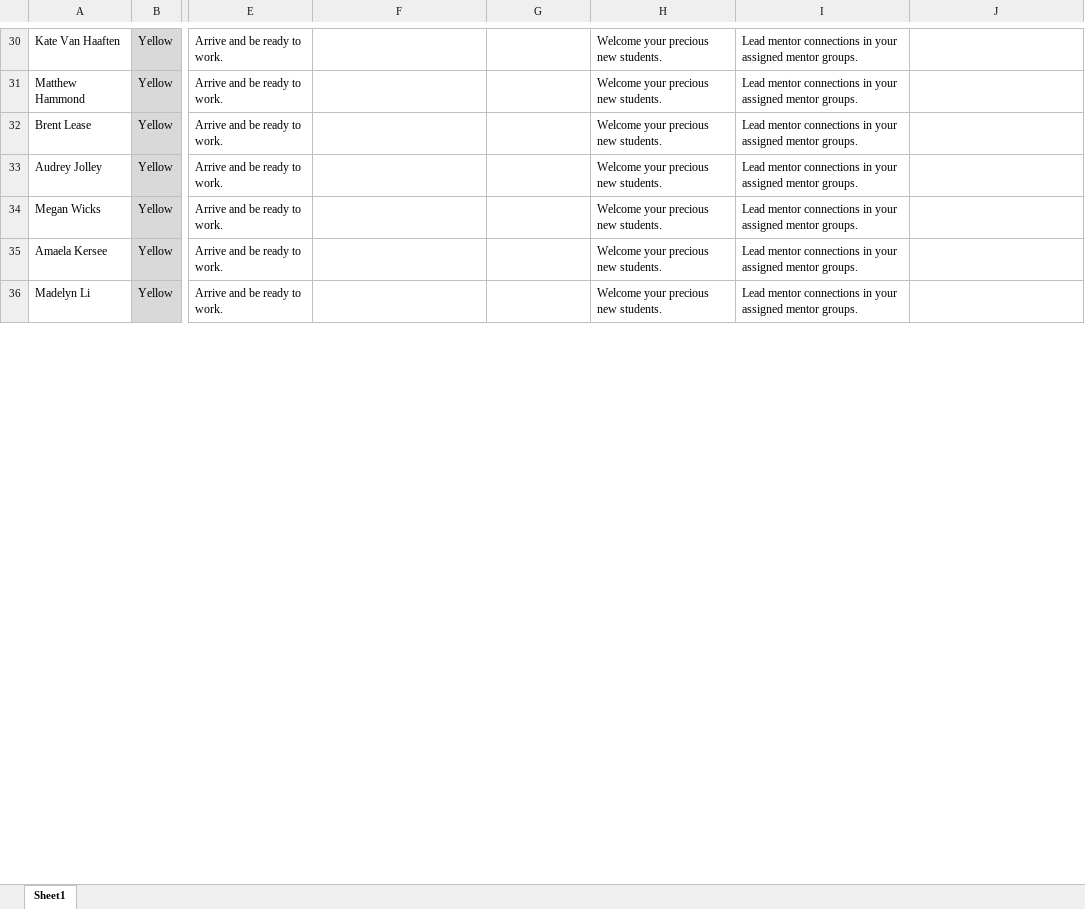
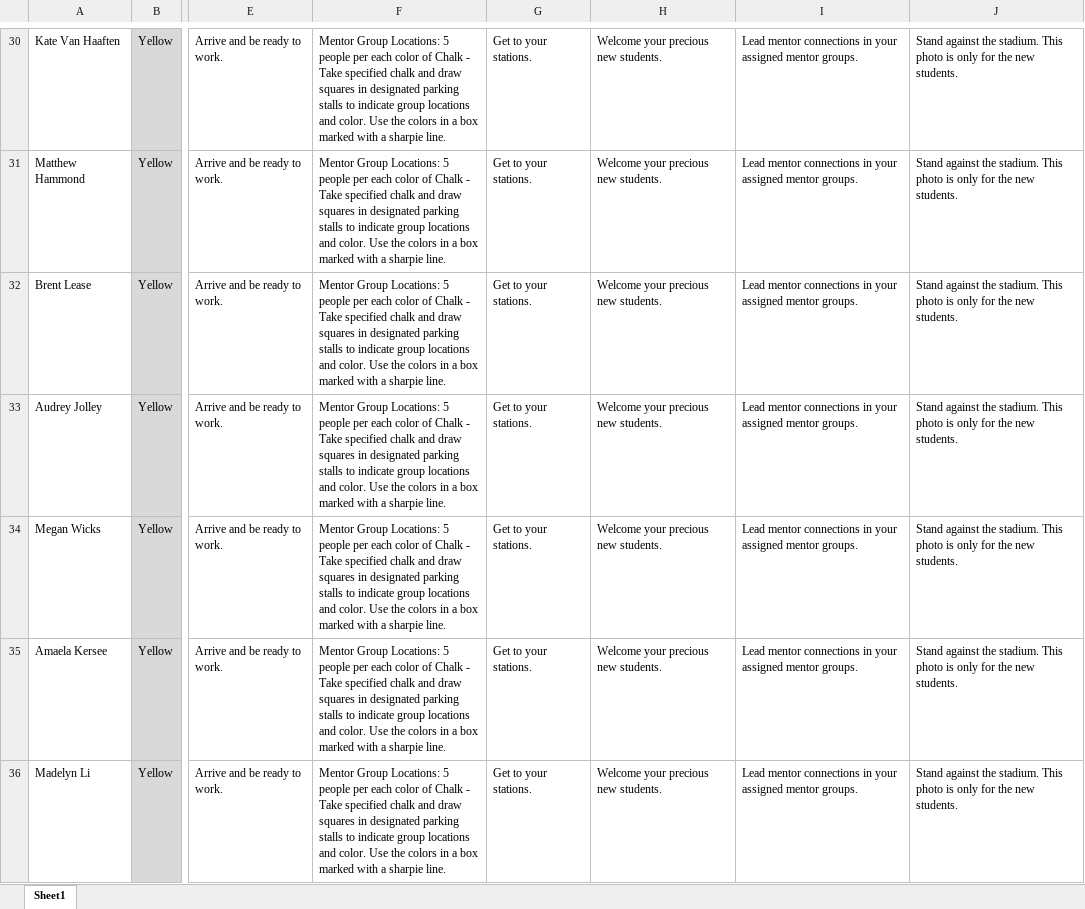
Before and after one commit to bustedchickn/nso_schedules, an Excel workbook: uploads/saturday schedule.xlsx, sheet Sheet1, drawn as a sheet; only a part is shown, gaps mark what is left out; values as stored, in another font and other column widths than the file's, no borders; table styles not drawn; the diff covers the shown part only; the diff names each change by its address in the sheet, - before the commit and + after, or states it on an @@ line.

```diff
--- a/uploads/saturday schedule.xlsx (sheet Sheet1)
+++ b/uploads/saturday schedule.xlsx (sheet Sheet1)
-F30:F36: (empty)
+F30:F36: Mentor Group Locations: 5 people per each color of Chalk - Take specified chalk and draw squares in designated parking stalls to indicate group locations and color. Use the colors in a box marked with a sharpie line.
-G30:G36: (empty)
+G30:G36: Get to your stations.
-J30:J36: (empty)
+J30:J36: Stand against the stadium. This photo is only for the new students.
```
Also changed, not shown: 1 removed row and 763 edited cells elsewhere in this sheet, uploads/thursday schedule.xlsx.
